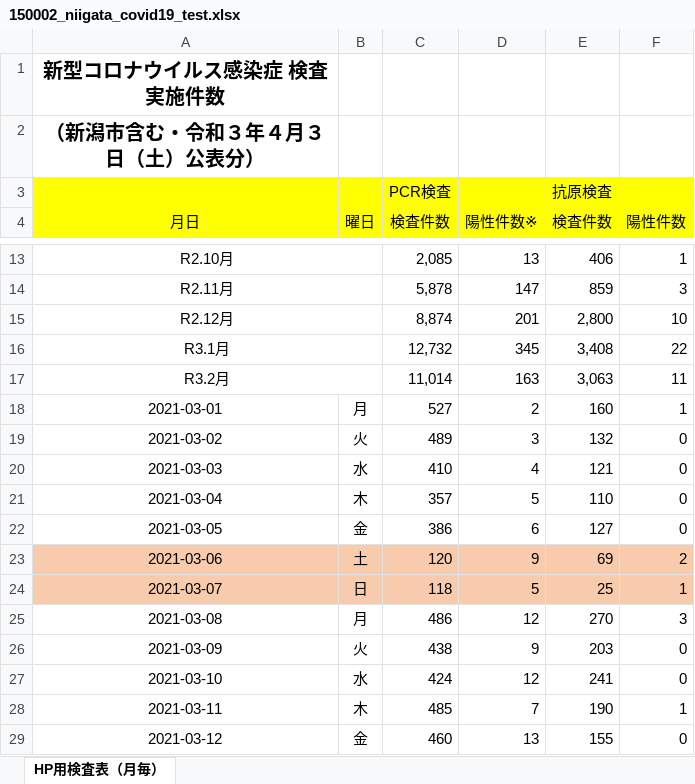
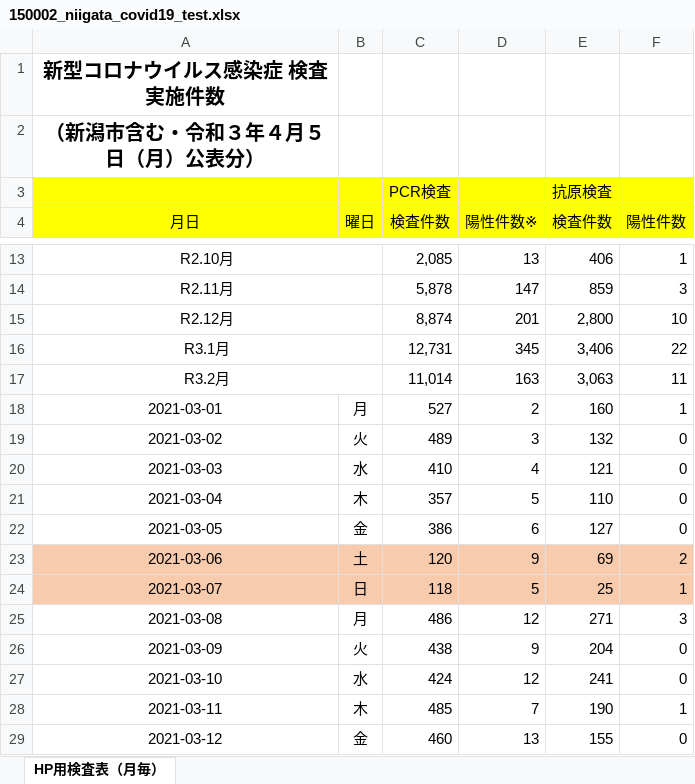
Before and after one commit to CodeForNiigata/covid19-data-niigata, an Excel workbook: dist/xlsx/150002_niigata_covid19_test.xlsx, sheet HP用検査表（月毎）, drawn as a sheet; only a part is shown, gaps mark what is left out; values as stored, in another font and other column widths than the file's, no borders; the diff covers the shown part only; the diff names each change by its address in the sheet, - before the commit and + after, or states it on an @@ line.

```diff
--- a/dist/xlsx/150002_niigata_covid19_test.xlsx (sheet HP用検査表（月毎）)
+++ b/dist/xlsx/150002_niigata_covid19_test.xlsx (sheet HP用検査表（月毎）)
-A2 (月日): （新潟市含む・令和３年４月３日（土）公表分）
+A2 (月日): （新潟市含む・令和３年４月５日（月）公表分）
-C16 (検査件数): 12,732
+C16 (検査件数): 12,731
-E16 (検査件数): 3,408
+E16 (検査件数): 3,406
-E25 (検査件数): 270
+E25 (検査件数): 271
-E26 (検査件数): 203
+E26 (検査件数): 204
```
Also changed, not shown: 2 added rows and 30 edited cells elsewhere in this sheet, formulas that keep their value, 7 other files.
